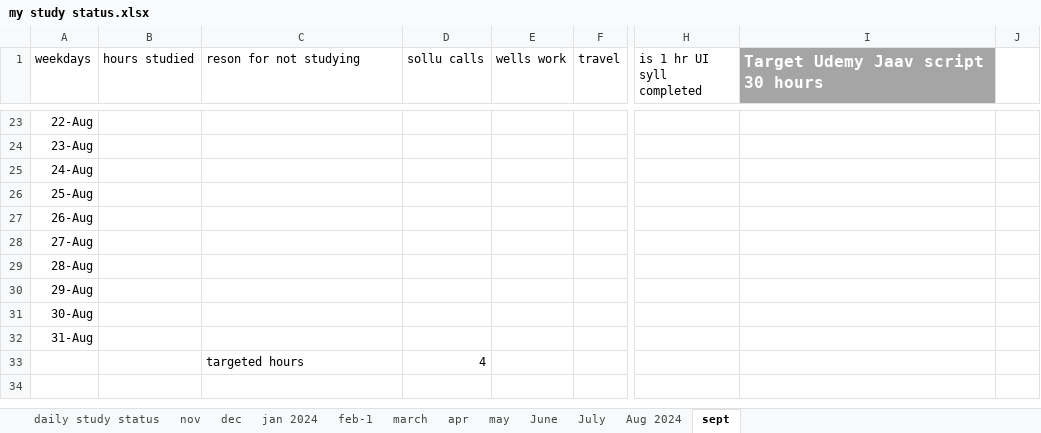
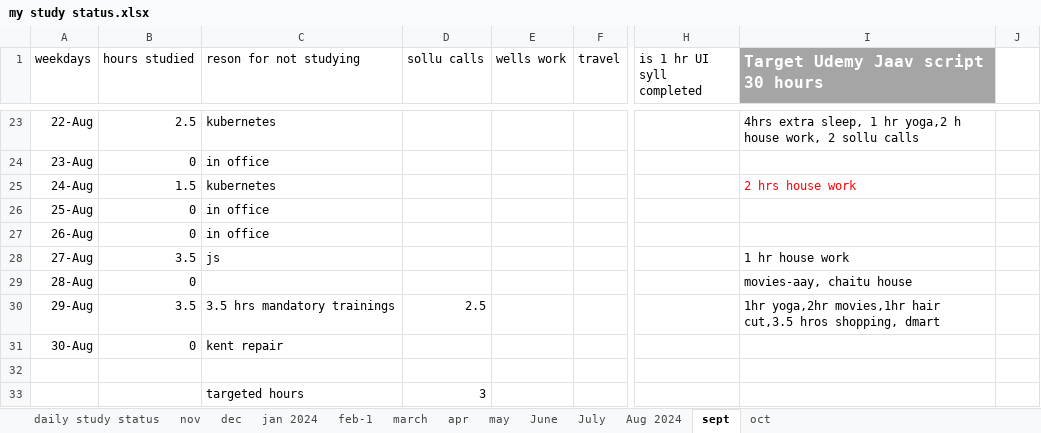
Before and after one commit to manideep-vv/JavaAllSubjectsNotes, an Excel workbook: my study status.xlsx, sheet sept, drawn as a sheet; only a part is shown, gaps mark what is left out; values as stored, in another font and other column widths than the file's, no borders; charts and pictures and conditional formats not drawn; the diff covers the shown part only; the diff names each change by its address in the sheet, - before the commit and + after, or states it on an @@ line.

```diff
--- a/my study status.xlsx (sheet sept)
+++ b/my study status.xlsx (sheet sept)
+sheet tab: oct
-B23 (hours studied): (empty)
+B23 (hours studied): 2.5
-C23 (reson for not studying): (empty)
+C23 (reson for not studying): kubernetes
-I23: (empty)
+I23: 4hrs extra sleep, 1 hr yoga,2 h house work, 2 sollu calls
-B24 (hours studied): (empty)
+B24 (hours studied): 0
-C24 (reson for not studying): (empty)
+C24 (reson for not studying): in office
-B25 (hours studied): (empty)
+B25 (hours studied): 1.5
-C25 (reson for not studying): (empty)
+C25 (reson for not studying): kubernetes
-I25: (empty)
+I25: 2 hrs house work
-B26:B27 (hours studied): (empty)
+B26:B27 (hours studied): 0
-C26:C27 (reson for not studying): (empty)
+C26:C27 (reson for not studying): in office
-B28 (hours studied): (empty)
+B28 (hours studied): 3.5
-C28 (reson for not studying): (empty)
+C28 (reson for not studying): js
-I28: (empty)
+I28: 1 hr house work
-B29 (hours studied): (empty)
+B29 (hours studied): 0
-I29: (empty)
+I29: movies-aay, chaitu house
-B30 (hours studied): (empty)
+B30 (hours studied): 3.5
-C30 (reson for not studying): (empty)
+C30 (reson for not studying): 3.5 hrs mandatory trainings
-D30 (sollu calls): (empty)
+D30 (sollu calls): 2.5
-I30: (empty)
+I30: 1hr yoga,2hr movies,1hr hair cut,3.5 hros shopping, dmart
-B31 (hours studied): (empty)
+B31 (hours studied): 0
-C31 (reson for not studying): (empty)
+C31 (reson for not studying): kent repair
-A32 (weekdays): 31-Aug
+A32 (weekdays): (empty)
-D33 (sollu calls): 4
+D33 (sollu calls): 3
```
Also changed, not shown: 35 edited cells elsewhere in this sheet, charts or pictures, 4 other files.
